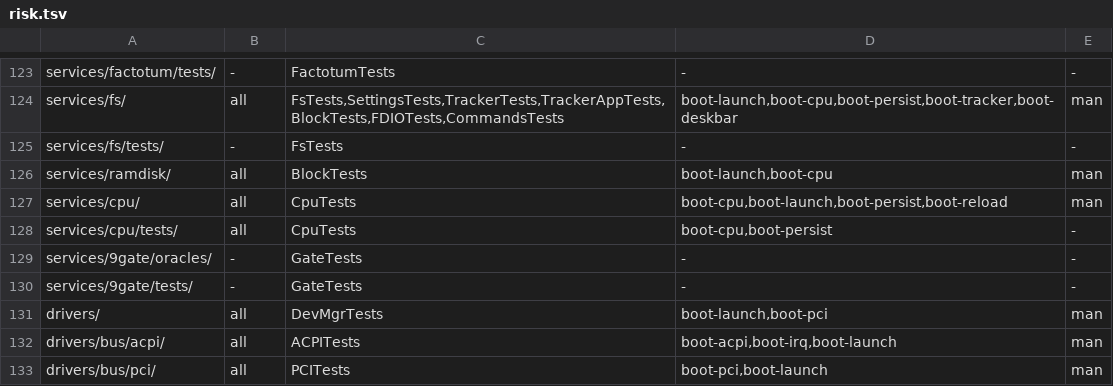
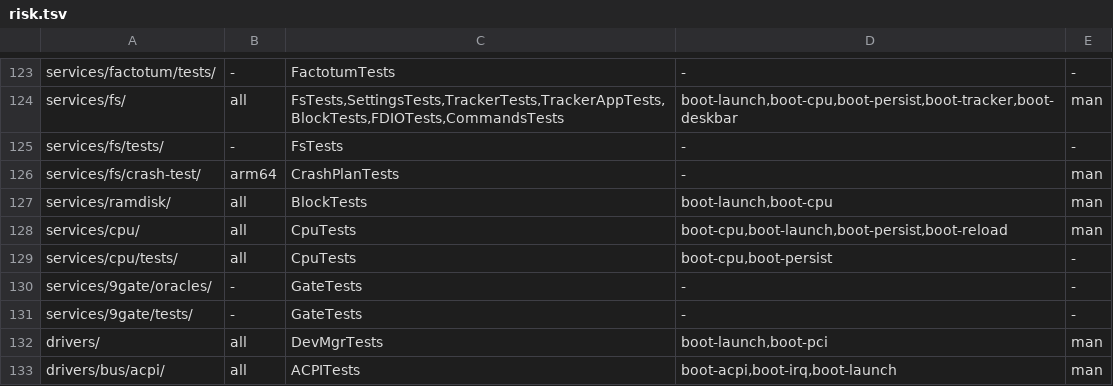
Before and after one commit to JamesKane/VectraOS, a TSV file: docs/risk.tsv, drawn as a sheet; only a part is shown, gaps mark what is left out; the shorter side is filled out with more unchanged rows; the diff names each change by its address in the sheet, - before the commit and + after, or states it on an @@ line.

```diff
--- a/docs/risk.tsv
+++ b/docs/risk.tsv
+row 126: services/fs/crash-test/ | arm64 | CrashPlanTests | - | man
```
Also changed, not shown: 10 other files.
